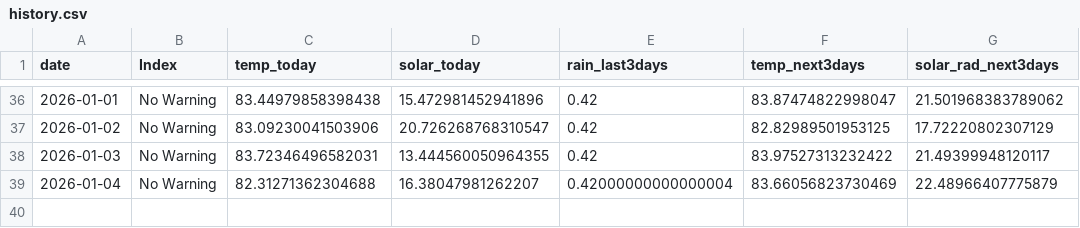
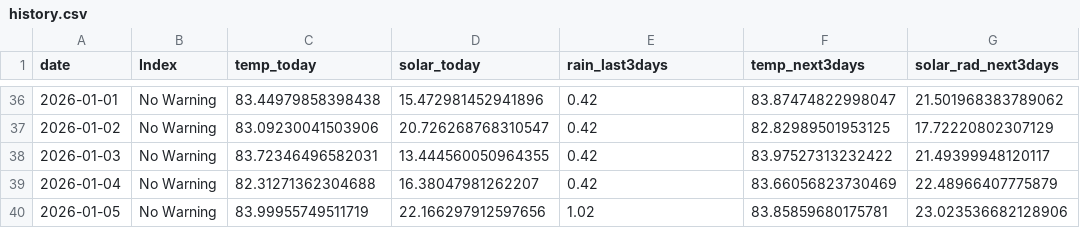
Before and after one commit to pacioos/palau-dashboard, a CSV file: data/history.csv, drawn as a sheet; only a part is shown, gaps mark what is left out.

```diff
--- a/data/history.csv
+++ b/data/history.csv
@@ -38,2 +38,3 @@ date,Index,temp_today,solar_today,rain_last3days,temp_next3days,solar_rad_next3d
 2026-01-03,No Warning,83.72346496582031,13.444560050964355,0.42,83.97527313232422,21.49399948120117
-2026-01-04,No Warning,82.31271362304688,16.38047981262207,0.42000000000000004,83.66056823730469,22.48966407775879
+2026-01-04,No Warning,82.31271362304688,16.38047981262207,0.42,83.66056823730469,22.48966407775879
+2026-01-05,No Warning,83.99955749511719,22.166297912597656,1.02,83.85859680175781,23.023536682128906
```
Also changed, not shown: 1 other file.
